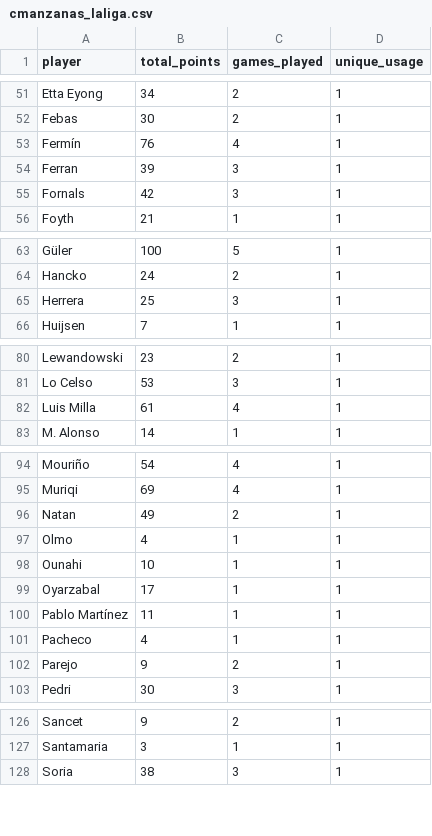
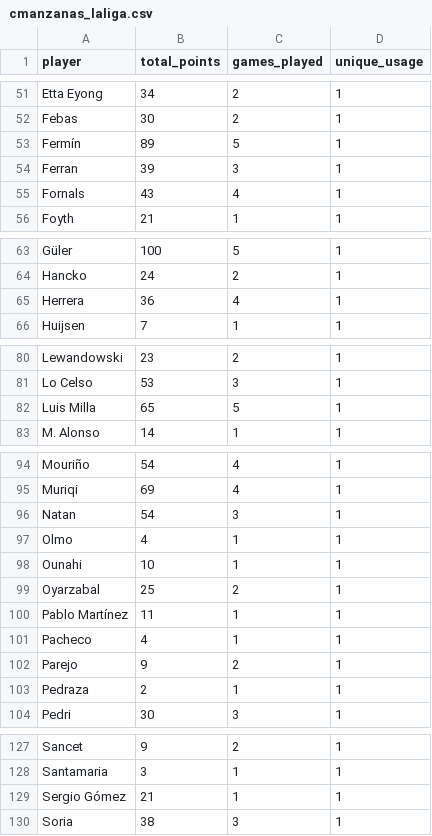
Before and after one commit to mldiego/ff, a CSV file: data/cmanzanas_laliga.csv, drawn as a sheet; only a part is shown, gaps mark what is left out; the diff covers the shown part only.

```diff
--- a/data/cmanzanas_laliga.csv
+++ b/data/cmanzanas_laliga.csv
@@ -52,5 +52,5 @@ Etta Eyong,34,2,1
 Febas,30,2,1
-Fermín,76,4,1
+Fermín,89,5,1
 Ferran,39,3,1
-Fornals,42,3,1
+Fornals,43,4,1
 Foyth,21,1,1
@@ -64,3 +64,3 @@ Güler,100,5,1
 Hancko,24,2,1
-Herrera,25,3,1
+Herrera,36,4,1
 Huijsen,7,1,1
@@ -81,3 +81,3 @@ Lewandowski,23,2,1
 Lo Celso,53,3,1
-Luis Milla,61,4,1
+Luis Milla,65,5,1
 M. Alonso,14,1,1
@@ -95,6 +95,6 @@ Mouriño,54,4,1
 Muriqi,69,4,1
-Natan,49,2,1
+Natan,54,3,1
 Olmo,4,1,1
 Ounahi,10,1,1
-Oyarzabal,17,1,1
+Oyarzabal,25,2,1
 Pablo Martínez,11,1,1
@@ -102,2 +102,3 @@ Pacheco,4,1,1
 Parejo,9,2,1
+Pedraza,2,1,1
 Pedri,30,3,1
@@ -127,2 +128,3 @@ Sancet,9,2,1
 Santamaria,3,1,1
+Sergio Gómez,21,1,1
 Soria,38,3,1
```
Also changed, not shown: 6 edited cells elsewhere in this file, data/dieman95_laliga.csv, data/manziyauskas_laliga.csv, 2 other files.
